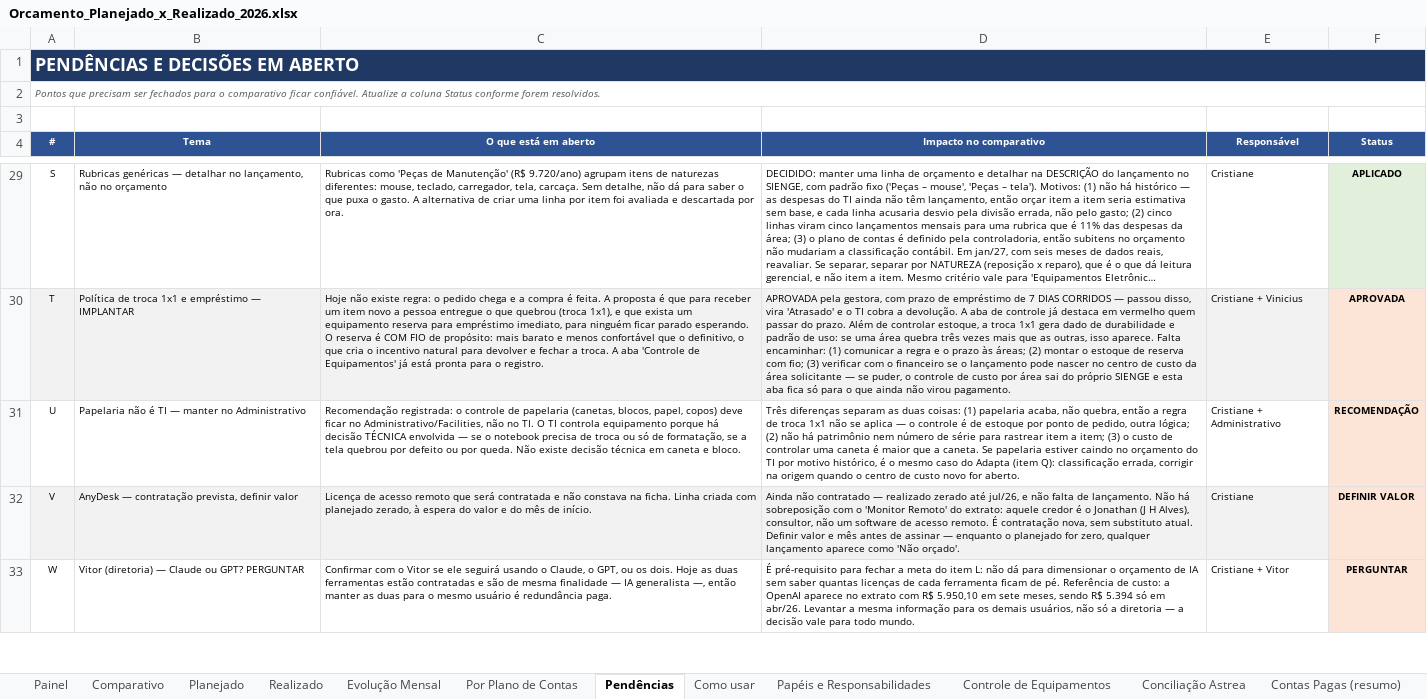
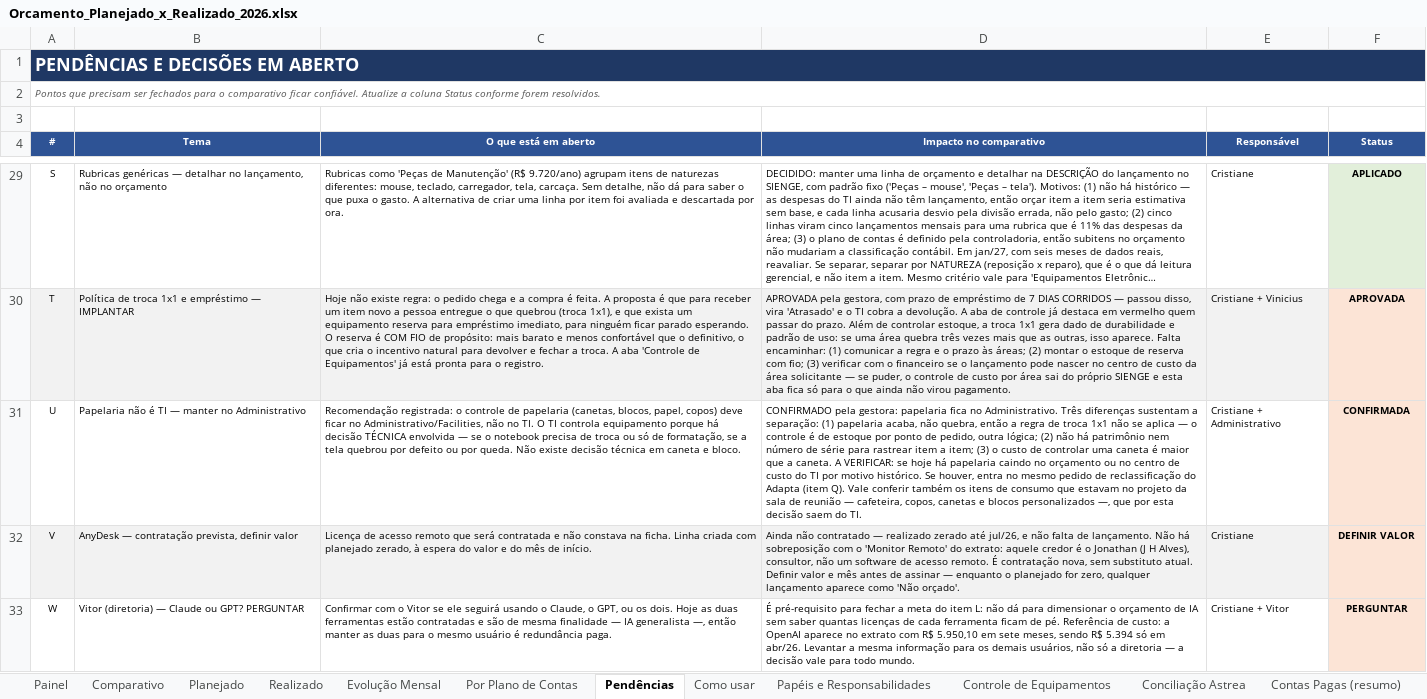
Before and after one commit to criscrabelo/Comit-, an Excel workbook: orcamento/Orcamento_Planejado_x_Realizado_2026.xlsx, sheet Pendências, drawn as a sheet; only a part is shown, gaps mark what is left out; long unchanged cells end in …; values as stored, in another font and other column widths than the file's, no borders; the diff names each change by its address in the sheet, - before the commit and + after, or states it on an @@ line.

```diff
--- a/orcamento/Orcamento_Planejado_x_Realizado_2026.xlsx (sheet Pendências)
+++ b/orcamento/Orcamento_Planejado_x_Realizado_2026.xlsx (sheet Pendências)
-D31 (Impacto no comparativo): Três diferenças separam as duas coisas: (1) papelaria acaba, não quebra, então a regra de troca 1x1 não se aplica — o controle é de estoque por ponto de pedido, outra lógica; (2) não há patrimônio nem número de série para rastrear item a item; (3) o custo de controlar uma caneta é maior que a caneta. Se papelaria estiver caindo no orçamento do TI por motivo histórico, é o mesmo caso do Adapta (item Q): classificação errada, corrigir na origem quando o centro de custo novo for aberto.
+D31 (Impacto no comparativo): CONFIRMADO pela gestora: papelaria fica no Administrativo. Três diferenças sustentam a separação: (1) papelaria acaba, não quebra, então a regra de troca 1x1 não se aplica — o controle é de estoque por ponto de pedido, outra lógica; (2) não há patrimônio nem número de série para rastrear item a item; (3) o custo de controlar uma caneta é maior que a caneta. A VERIFICAR: se hoje há papelaria caindo no orçamento ou no centro de custo do TI por motivo histórico. Se houver, entra no mesmo pedido de reclassificação do Adapta (item Q). Vale conferir também os itens de consumo que estavam no projeto da sala de reunião — cafeteira, copos, canetas e blocos personalizados —, que por esta decisão saem do TI.
-F31 (Status): RECOMENDAÇÃO
+F31 (Status): CONFIRMADA
```
Also changed, not shown: orcamento/Orcamento_JURIDICO_2026.xlsx, orcamento/Orcamento_TI_2026.xlsx, 1 other file.
